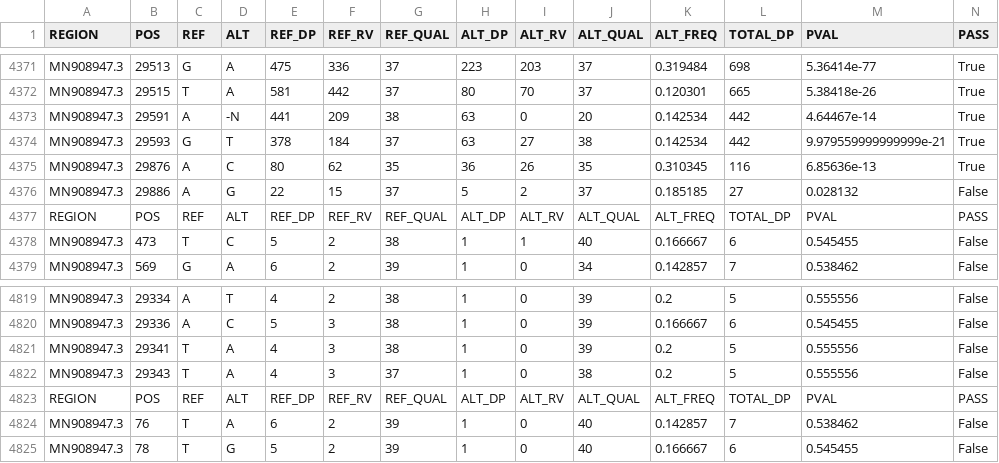
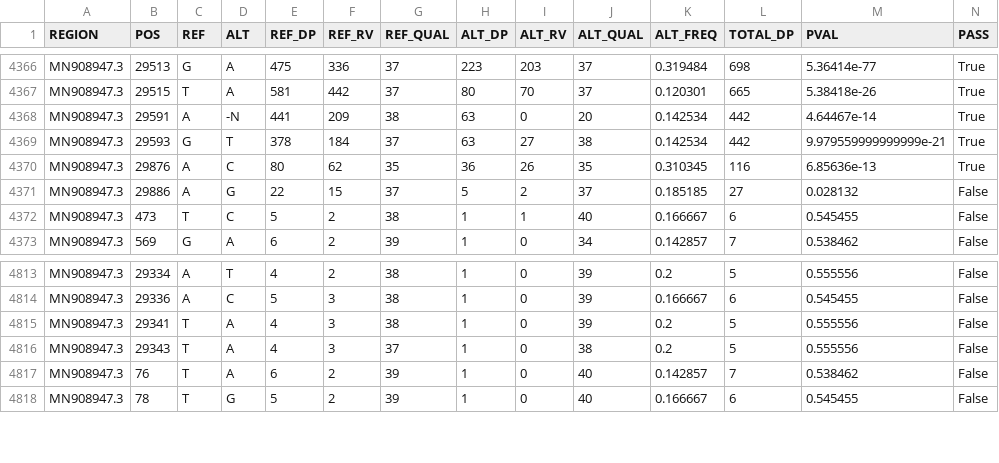
Before and after one commit to jbloom/SARS-CoV-2_Shen_et_al, a CSV file: results/aggregated_variants/all_samples.csv, drawn as a sheet; only a part is shown, gaps mark what is left out; rows hold the shown columns only; the diff covers the shown part only; the diff names each change by its address in the sheet, - before the commit and + after, or states it on an @@ line.

```diff
--- a/results/aggregated_variants/all_samples.csv
+++ b/results/aggregated_variants/all_samples.csv
-row 4377: REGION | POS | REF | ALT | REF_DP | REF_RV | REF_QUAL | ALT_DP | ALT_RV | ALT_QUAL | ALT_FREQ | TOTAL_DP | PVAL | PASS
-row 4823: REGION | POS | REF | ALT | REF_DP | REF_RV | REF_QUAL | ALT_DP | ALT_RV | ALT_QUAL | ALT_FREQ | TOTAL_DP | PVAL | PASS
```
Also changed, not shown: 5 removed rows elsewhere in this file, 3 other files.
